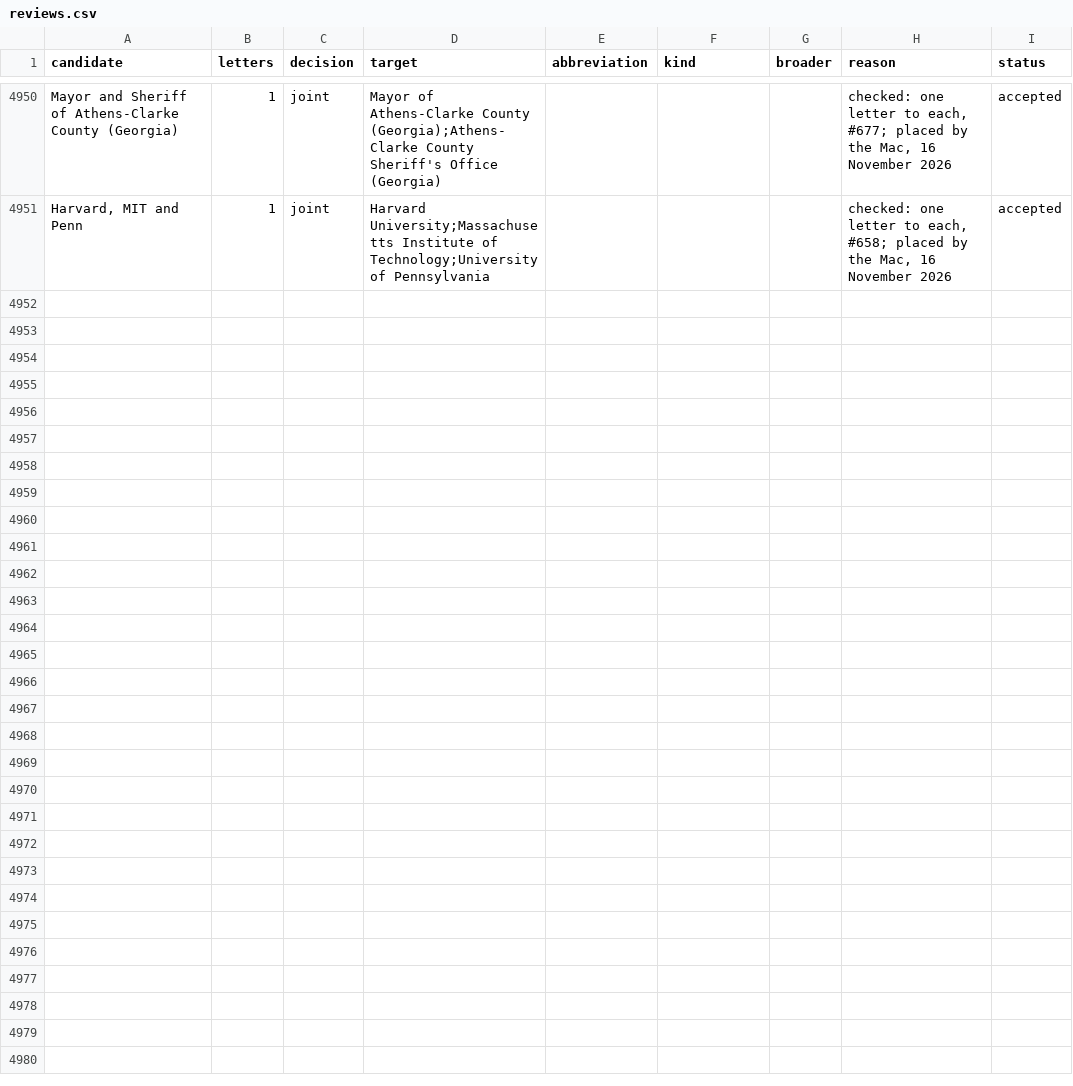
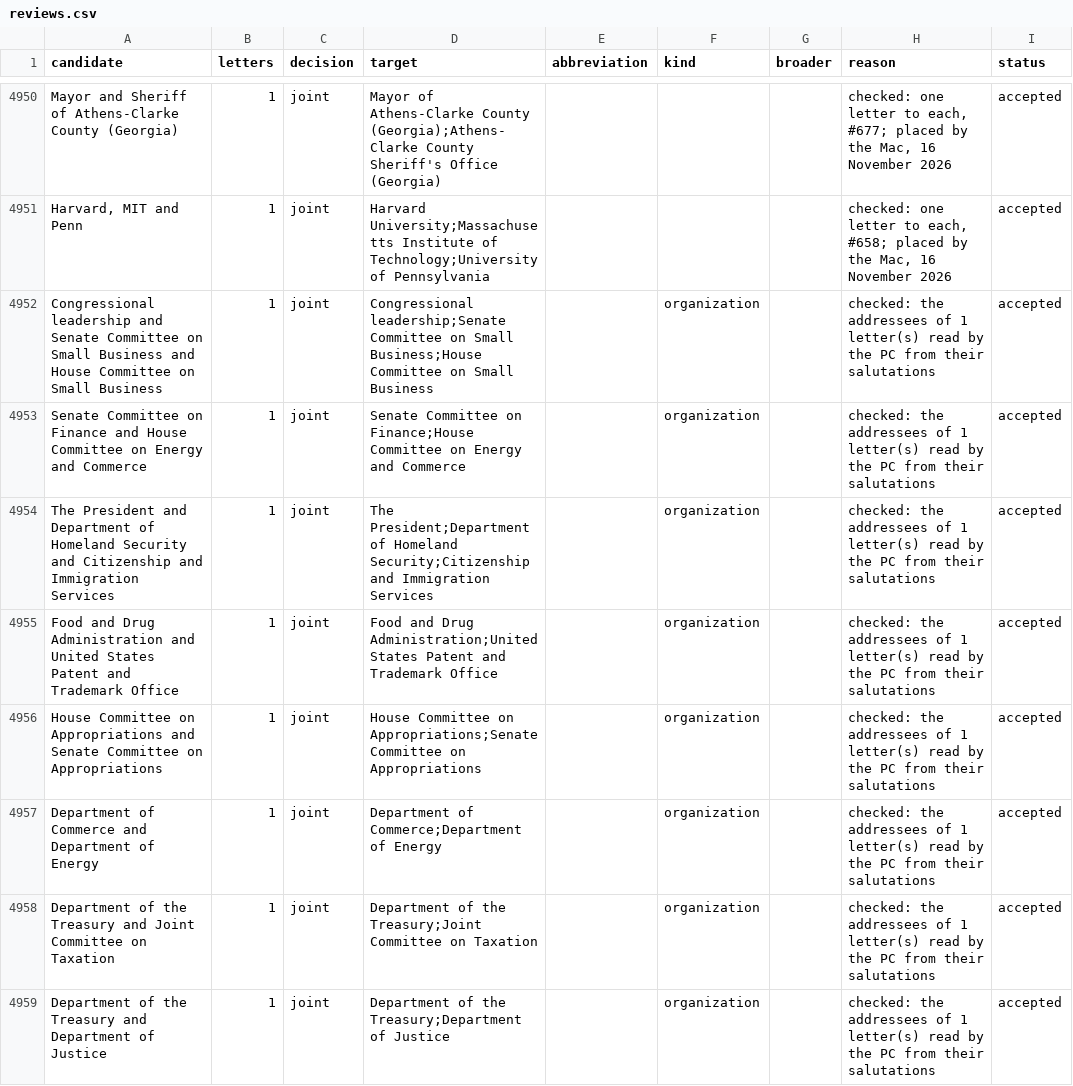
Before and after one commit to Robin-IA/Congressional-Letters-Dev, a CSV file: vocabulary/reviews.csv, drawn as a sheet; only a part is shown, gaps mark what is left out; the diff covers the shown part only; the diff names each change by its address in the sheet, - before the commit and + after, or states it on an @@ line.

```diff
--- a/vocabulary/reviews.csv
+++ b/vocabulary/reviews.csv
+row 4952: Congressional leadership and Senate Committee on Small Business and House Committee on Small Business | 1 | joint | Congressional leadership;Senate Committee on Small Business;House Committee on Small Business |  | organization |  | checked: the addressees of 1 letter(s) read by the PC from their salutations | accepted
+row 4953: Senate Committee on Finance and House Committee on Energy and Commerce | 1 | joint | Senate Committee on Finance;House Committee on Energy and Commerce |  | organization |  | checked: the addressees of 1 letter(s) read by the PC from their salutations | accepted
+row 4954: The President and Department of Homeland Security and Citizenship and Immigration Services | 1 | joint | The President;Department of Homeland Security;Citizenship and Immigration Services |  | organization |  | checked: the addressees of 1 letter(s) read by the PC from their salutations | accepted
+row 4955: Food and Drug Administration and United States Patent and Trademark Office | 1 | joint | Food and Drug Administration;United States Patent and Trademark Office |  | organization |  | checked: the addressees of 1 letter(s) read by the PC from their salutations | accepted
+row 4956: House Committee on Appropriations and Senate Committee on Appropriations | 1 | joint | House Committee on Appropriations;Senate Committee on Appropriations |  | organization |  | checked: the addressees of 1 letter(s) read by the PC from their salutations | accepted
+row 4957: Department of Commerce and Department of Energy | 1 | joint | Department of Commerce;Department of Energy |  | organization |  | checked: the addressees of 1 letter(s) read by the PC from their salutations | accepted
+row 4958: Department of the Treasury and Joint Committee on Taxation | 1 | joint | Department of the Treasury;Joint Committee on Taxation |  | organization |  | checked: the addressees of 1 letter(s) read by the PC from their salutations | accepted
+row 4959: Department of the Treasury and Department of Justice | 1 | joint | Department of the Treasury;Department of Justice |  | organization |  | checked: the addressees of 1 letter(s) read by the PC from their salutations | accepted
```
Also changed, not shown: 8 added rows elsewhere in this file, letters-vocabulary-needs/letters.csv, 4 other files.
